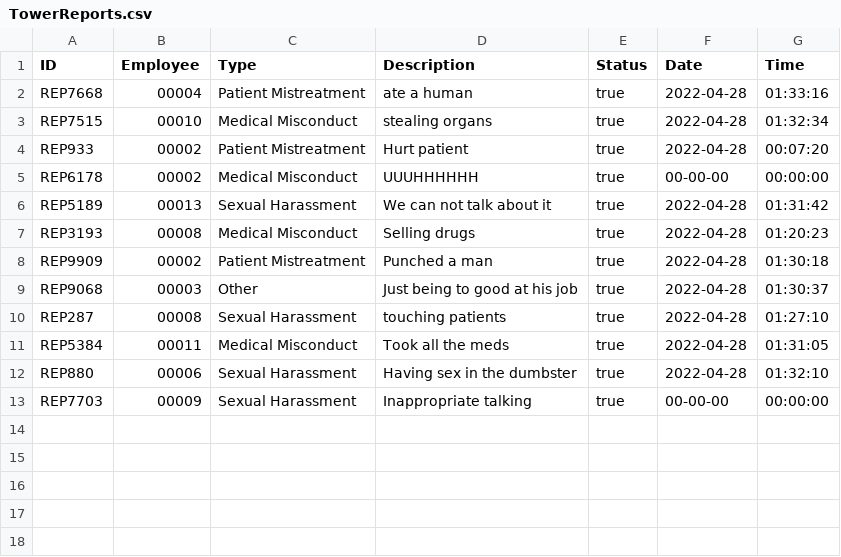
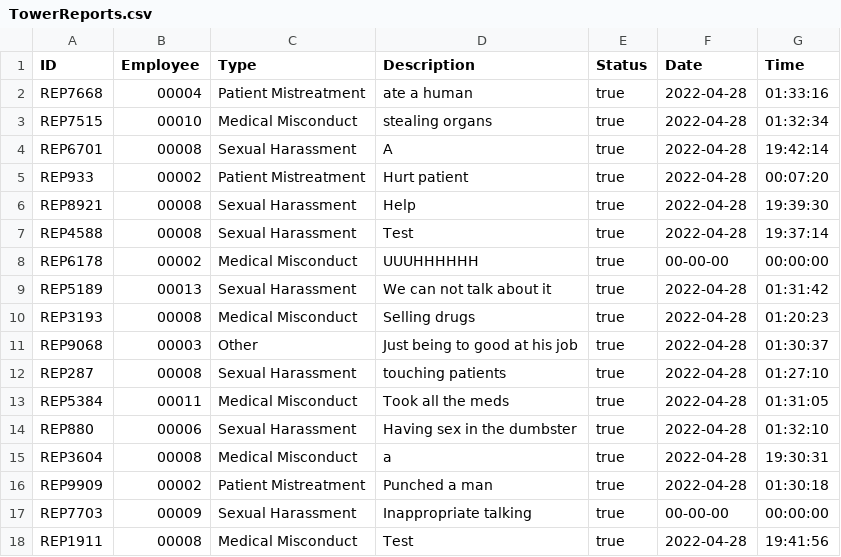
Before and after one commit to CS3733-D22-Team-U/CS3733-D22-Team-U-Final-Iteration, a CSV file: csvTables/TowerReports.csv, drawn as a sheet.

Commit message:
Patchwork fix for Report

```diff
--- a/csvTables/TowerReports.csv
+++ b/csvTables/TowerReports.csv
@@ -3,3 +3,6 @@ REP7668,00004,Patient Mistreatment,ate a human,true,2022-04-28,01:33:16
 REP7515,00010,Medical Misconduct,stealing organs,true,2022-04-28,01:32:34
+REP6701,00008,Sexual Harassment,A,true,2022-04-28,19:42:14
 REP933,00002,Patient Mistreatment,Hurt patient,true,2022-04-28,00:07:20
+REP8921,00008,Sexual Harassment,Help,true,2022-04-28,19:39:30
+REP4588,00008,Sexual Harassment,Test,true,2022-04-28,19:37:14
 REP6178,00002,Medical Misconduct,UUUHHHHHH,true,00-00-00,00:00:00
@@ -7,3 +10,2 @@ REP5189,00013,Sexual Harassment,We can not talk about it,true,2022-04-28,01:31:4
 REP3193,00008,Medical Misconduct,Selling drugs,true,2022-04-28,01:20:23
-REP9909,00002,Patient Mistreatment,Punched a man,true,2022-04-28,01:30:18
 REP9068,00003,Other,Just being to good at his job,true,2022-04-28,01:30:37
@@ -12,2 +14,5 @@ REP5384,00011,Medical Misconduct,Took all the meds,true,2022-04-28,01:31:05
 REP880,00006,Sexual Harassment,Having sex in the dumbster,true,2022-04-28,01:32:10
+REP3604,00008,Medical Misconduct,a,true,2022-04-28,19:30:31
+REP9909,00002,Patient Mistreatment,Punched a man,true,2022-04-28,01:30:18
 REP7703,00009,Sexual Harassment,Inappropriate talking,true,00-00-00,00:00:00
+REP1911,00008,Medical Misconduct,Test,true,2022-04-28,19:41:56
```
Also changed, not shown: 1 other file.
